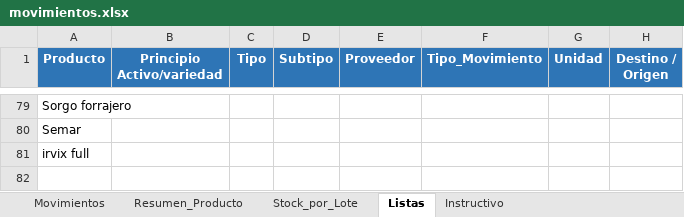
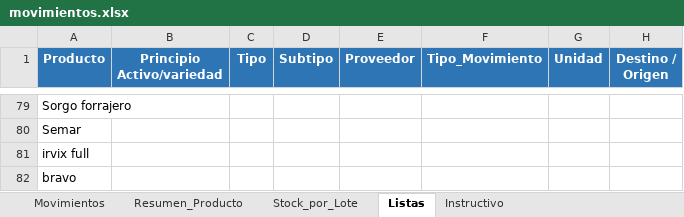
Before and after one commit to CeibosGroup/stock-galpon-hub, an Excel workbook: movimientos.xlsx, sheet Listas, drawn as a sheet; only a part is shown, gaps mark what is left out; values as stored, in another font and other column widths than the file's, no borders; conditional formats not drawn; the diff names each change by its address in the sheet, - before the commit and + after, or states it on an @@ line.

```diff
--- a/movimientos.xlsx (sheet Listas)
+++ b/movimientos.xlsx (sheet Listas)
+row 82: bravo
```
Also changed, not shown: sheet Movimientos, hidden cells.
